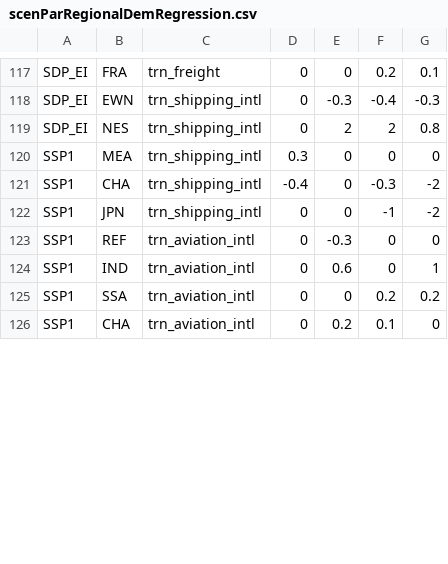
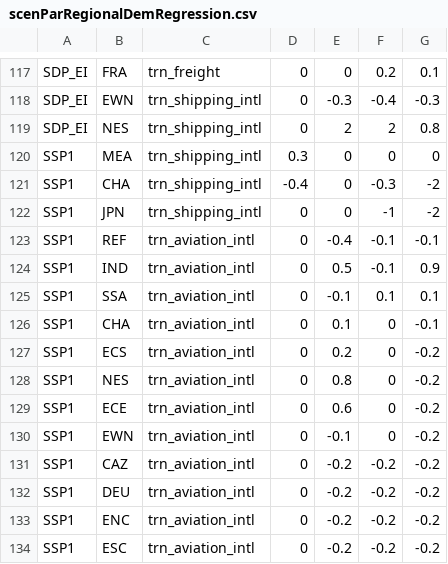
Before and after one commit to pik-piam/edgeTransport, a CSV file: inst/extdata/scenParRegionalDemRegression.csv, drawn as a sheet; only a part is shown, gaps mark what is left out; the diff covers the shown part only.

```diff
--- a/inst/extdata/scenParRegionalDemRegression.csv
+++ b/inst/extdata/scenParRegionalDemRegression.csv
@@ -122,5 +122,13 @@ SSP1;CHA;trn_shipping_intl;-0.4;0;-0.3;-2
 SSP1;JPN;trn_shipping_intl;0;0;-1;-2
-SSP1;REF;trn_aviation_intl;0;-0.3;0;0
-SSP1;IND;trn_aviation_intl;0;0.6;0;1
-SSP1;SSA;trn_aviation_intl;0;0;0.2;0.2
-SSP1;CHA;trn_aviation_intl;0;0.2;0.1;0
+SSP1;REF;trn_aviation_intl;0;-0.4;-0.1;-0.1
+SSP1;IND;trn_aviation_intl;0;0.5;-0.1;0.9
+SSP1;SSA;trn_aviation_intl;0;-0.1;0.1;0.1
+SSP1;CHA;trn_aviation_intl;0;0.1;0;-0.1
+SSP1;ECS;trn_aviation_intl;0;0.2;0;-0.2
+SSP1;NES;trn_aviation_intl;0;0.8;0;-0.2
+SSP1;ECE;trn_aviation_intl;0;0.6;0;-0.2
+SSP1;EWN;trn_aviation_intl;0;-0.1;0;-0.2
+SSP1;CAZ;trn_aviation_intl;0;-0.2;-0.2;-0.2
+SSP1;DEU;trn_aviation_intl;0;-0.2;-0.2;-0.2
+SSP1;ENC;trn_aviation_intl;0;-0.2;-0.2;-0.2
+SSP1;ESC;trn_aviation_intl;0;-0.2;-0.2;-0.2
```
Also changed, not shown: 6 added rows, 4 removed rows and 9 edited cells elsewhere in this file, inst/extdata/scenParPrefTrends.csv, 5 other files.
